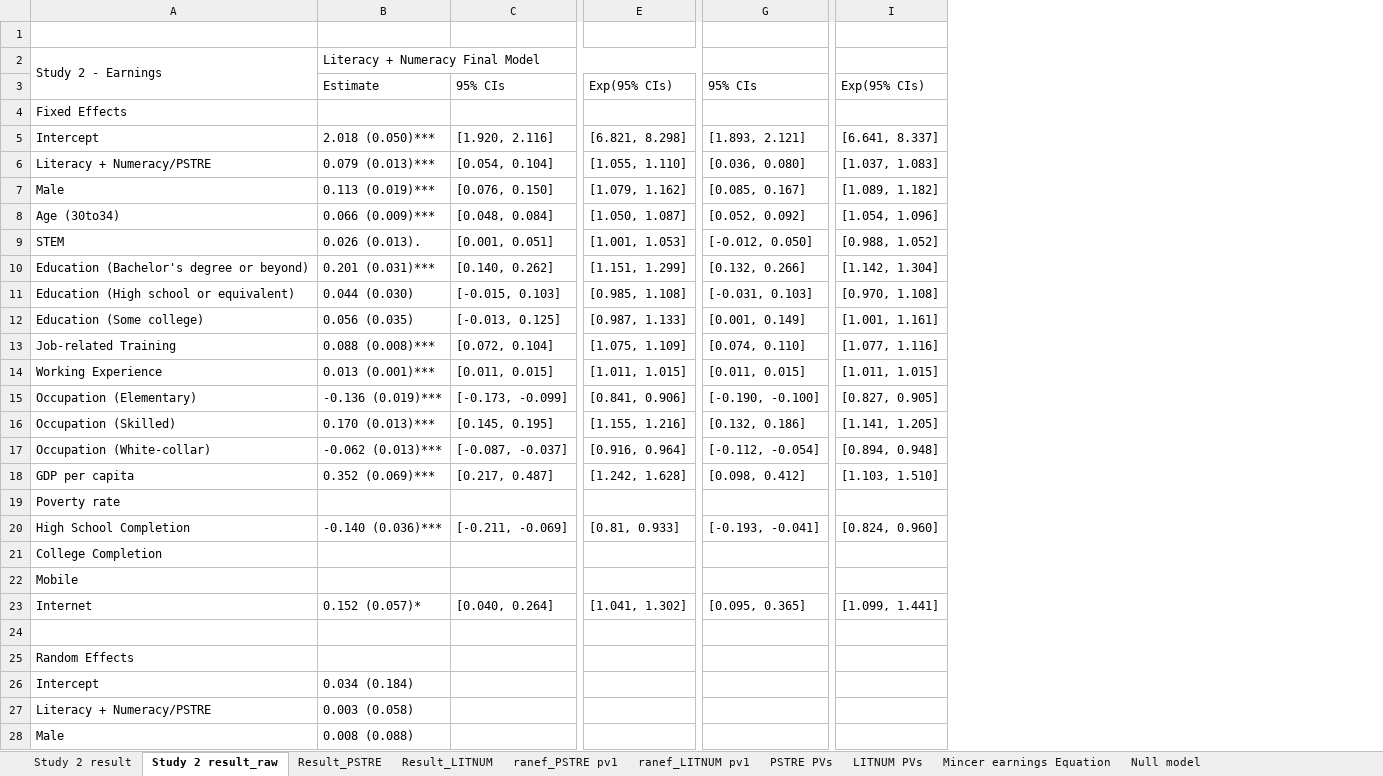
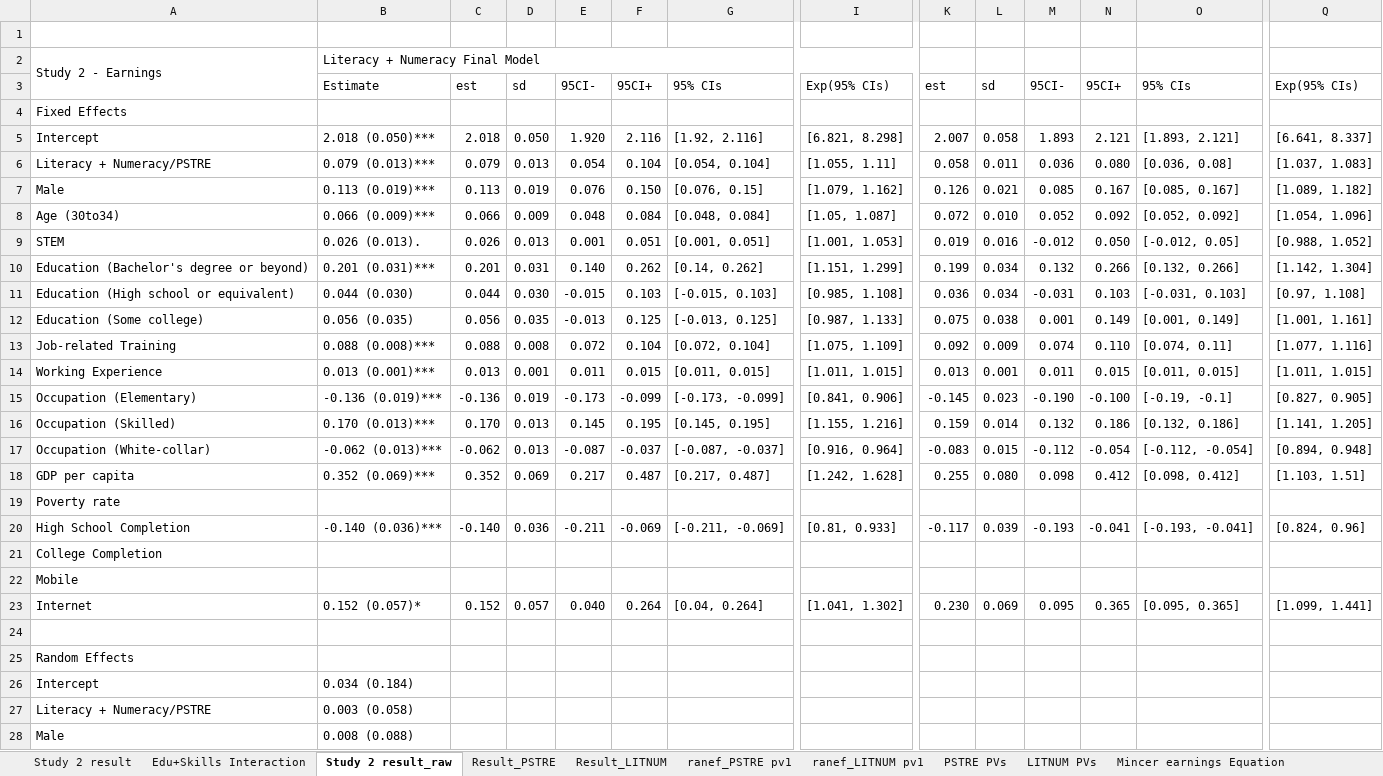
Before and after one commit to yimizhao2015/Dissertation, an Excel workbook: Study 2 model fitting results.xlsx, sheet Study 2 result_raw, drawn as a sheet; only a part is shown, gaps mark what is left out; values as stored, in another font and other column widths than the file's, no cell formats; addresses are those after the commit; the diff names each change by its address in the sheet, - before the commit and + after, or states it on an @@ line.

```diff
--- a/Study 2 model fitting results.xlsx (sheet Study 2 result_raw)
+++ b/Study 2 model fitting results.xlsx (sheet Study 2 result_raw)
+sheet tab: Edu+Skills Interaction
+column C, rows 3-23: est |  | 2.018 | 0.079 | 0.113 | 0.066 | 0.026 | 0.201 | 0.044 | 0.056 | 0.088 | 0.013 | -0.136 | 0.170 | -0.062 | 0.352 |  | -0.140 |  |  | 0.152
+column D, rows 3-23: sd |  | 0.050 | 0.013 | 0.019 | 0.009 | 0.013 | 0.031 | 0.030 | 0.035 | 0.008 | 0.001 | 0.019 | 0.013 | 0.013 | 0.069 |  | 0.036 |  |  | 0.057
+column E, rows 3-23: 95CI- |  | 1.920 | 0.054 | 0.076 | 0.048 | 0.001 | 0.140 | -0.015 | -0.013 | 0.072 | 0.011 | -0.173 | 0.145 | -0.087 | 0.217 |  | -0.211 |  |  | 0.040
+column F, rows 3-23: 95CI+ |  | 2.116 | 0.104 | 0.150 | 0.084 | 0.051 | 0.262 | 0.103 | 0.125 | 0.104 | 0.015 | -0.099 | 0.195 | -0.037 | 0.487 |  | -0.069 |  |  | 0.264
+column K, rows 3-23: est |  | 2.007 | 0.058 | 0.126 | 0.072 | 0.019 | 0.199 | 0.036 | 0.075 | 0.092 | 0.013 | -0.145 | 0.159 | -0.083 | 0.255 |  | -0.117 |  |  | 0.230
+column L, rows 3-23: sd |  | 0.058 | 0.011 | 0.021 | 0.010 | 0.016 | 0.034 | 0.034 | 0.038 | 0.009 | 0.001 | 0.023 | 0.014 | 0.015 | 0.080 |  | 0.039 |  |  | 0.069
+column M, rows 3-23: 95CI- |  | 1.893 | 0.036 | 0.085 | 0.052 | -0.012 | 0.132 | -0.031 | 0.001 | 0.074 | 0.011 | -0.190 | 0.132 | -0.112 | 0.098 |  | -0.193 |  |  | 0.095
+column N, rows 3-23: 95CI+ |  | 2.121 | 0.080 | 0.167 | 0.092 | 0.050 | 0.266 | 0.103 | 0.149 | 0.110 | 0.015 | -0.100 | 0.186 | -0.054 | 0.412 |  | -0.041 |  |  | 0.365
-G5: [1.920, 2.116]
+G5: [1.92, 2.116]
-I6: [1.055, 1.110]
+I6: [1.055, 1.11]
-O6: [0.036, 0.080]
+O6: [0.036, 0.08]
-G7: [0.076, 0.150]
+G7: [0.076, 0.15]
-I8: [1.050, 1.087]
+I8: [1.05, 1.087]
-O9: [-0.012, 0.050]
+O9: [-0.012, 0.05]
-G10: [0.140, 0.262]
+G10: [0.14, 0.262]
-Q11: [0.970, 1.108]
+Q11: [0.97, 1.108]
-O13: [0.074, 0.110]
+O13: [0.074, 0.11]
-O15: [-0.190, -0.100]
+O15: [-0.19, -0.1]
-Q18: [1.103, 1.510]
+Q18: [1.103, 1.51]
-Q20: [0.824, 0.960]
+Q20: [0.824, 0.96]
-G23: [0.040, 0.264]
+G23: [0.04, 0.264]
```
Also changed, not shown: sheet Study 2 result, cell formats, formulas that keep their value, Sample descriptive statistics.xlsx, Study 1 model fitting results.xlsx.
